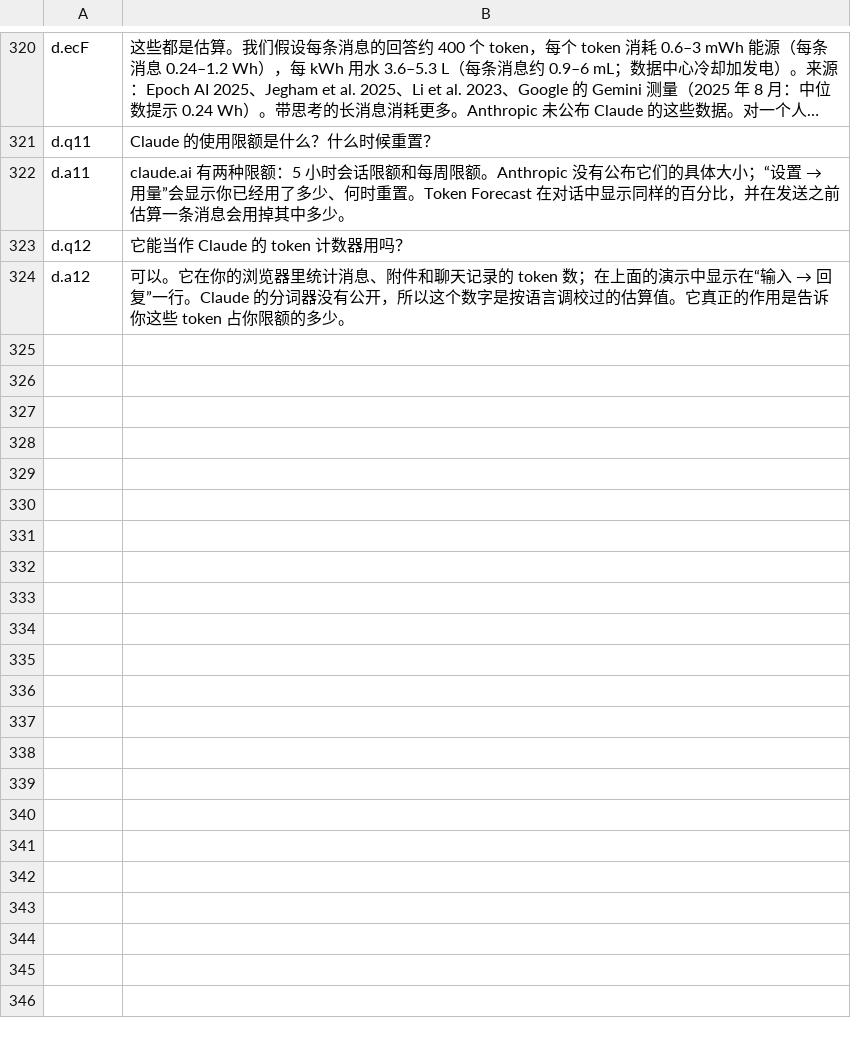
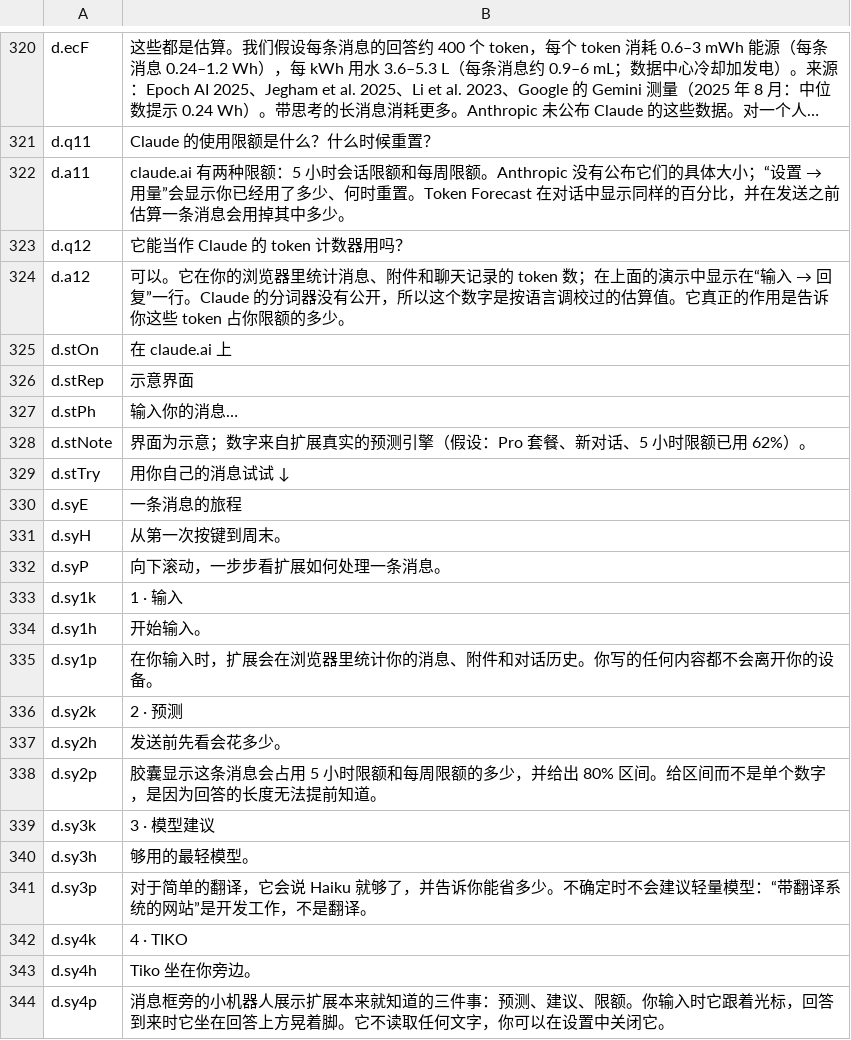
Before and after one commit to H-ENES1/ai-assistant-claude, a TSV file: tools/i18n/site/zh.tsv, drawn as a sheet; only a part is shown, gaps mark what is left out; long unchanged cells end in …; the diff covers the shown part only; the diff names each change by its address in the sheet, - before the commit and + after, or states it on an @@ line.

```diff
--- a/tools/i18n/site/zh.tsv
+++ b/tools/i18n/site/zh.tsv
+row 325: d.stOn | 在 claude.ai 上
+row 326: d.stRep | 示意界面
+row 327: d.stPh | 输入你的消息…
+row 328: d.stNote | 界面为示意；数字来自扩展真实的预测引擎（假设：Pro 套餐、新对话、5 小时限额已用 62%）。
+row 329: d.stTry | 用你自己的消息试试 ↓
+row 330: d.syE | 一条消息的旅程
+row 331: d.syH | 从第一次按键到周末。
+row 332: d.syP | 向下滚动，一步步看扩展如何处理一条消息。
+row 333: d.sy1k | 1 · 输入
+row 334: d.sy1h | 开始输入。
+row 335: d.sy1p | 在你输入时，扩展会在浏览器里统计你的消息、附件和对话历史。你写的任何内容都不会离开你的设备。
+row 336: d.sy2k | 2 · 预测
+row 337: d.sy2h | 发送前先看会花多少。
+row 338: d.sy2p | 胶囊显示这条消息会占用 5 小时限额和每周限额的多少，并给出 80% 区间。给区间而不是单个数字，是因为回答的长度无法提前知道。
+row 339: d.sy3k | 3 · 模型建议
+row 340: d.sy3h | 够用的最轻模型。
+row 341: d.sy3p | 对于简单的翻译，它会说 Haiku 就够了，并告诉你能省多少。不确定时不会建议轻量模型：“带翻译系统的网站”是开发工作，不是翻译。
+row 342: d.sy4k | 4 · TIKO
+row 343: d.sy4h | Tiko 坐在你旁边。
+row 344: d.sy4p | 消息框旁的小机器人展示扩展本来就知道的三件事：预测、建议、限额。你输入时它跟着光标，回答到来时它坐在回答上方晃着脚。它不读取任何文字，你可以在设置中关闭它。
```
Also changed, not shown: 42 added rows and 7 edited cells elsewhere in this file, 20 other files.
